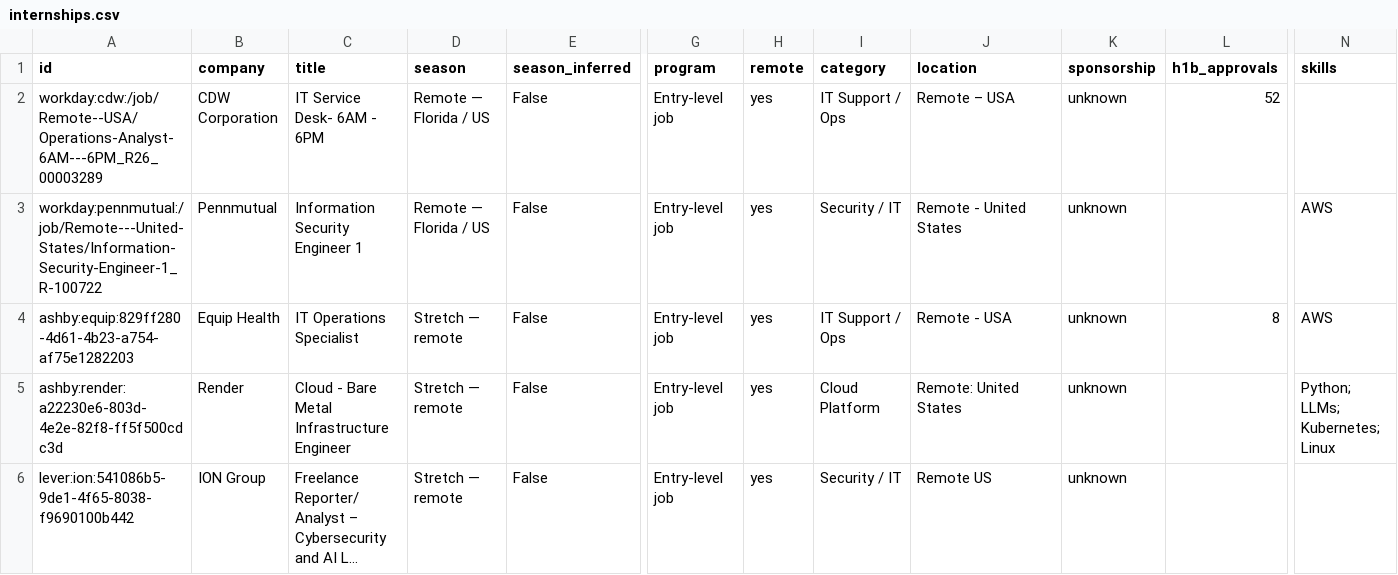
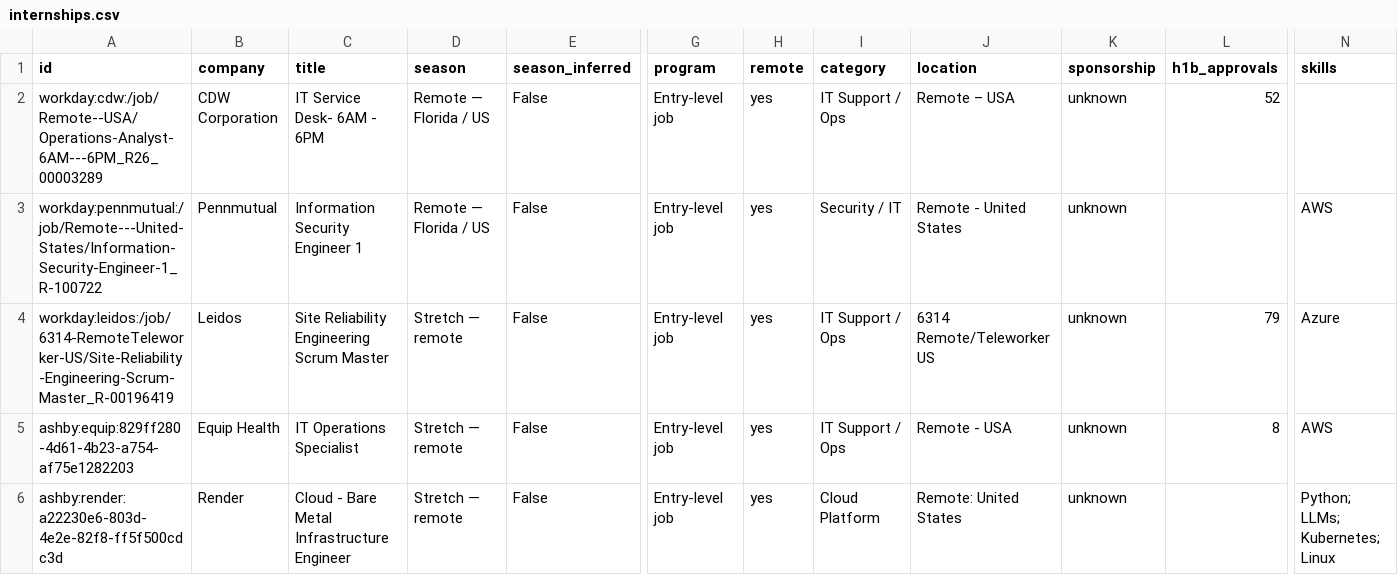
Before and after one commit to EN-Ignoto/IT-Searcher, a CSV file: data/internships.csv, drawn as a sheet; only a part is shown, gaps mark what is left out; the shorter side is filled out with more unchanged rows; long unchanged cells end in …; rows hold the shown columns only; the diff names each change by its address in the sheet, - before the commit and + after, or states it on an @@ line.

```diff
--- a/data/internships.csv
+++ b/data/internships.csv
+row 4: workday:leidos:/job/6314-RemoteTeleworker-US/Site-Reliability-Engineering-Scrum-Master_R-00196419 | Leidos | Site Reliability Engineering Scrum Master | Stretch — remote | False | Entry-level job | yes | IT Support / Ops | 6314 Remote/Teleworker US | unknown | 79 | Azure
```
Also changed, not shown: docs/internships.csv, 14 other files.
